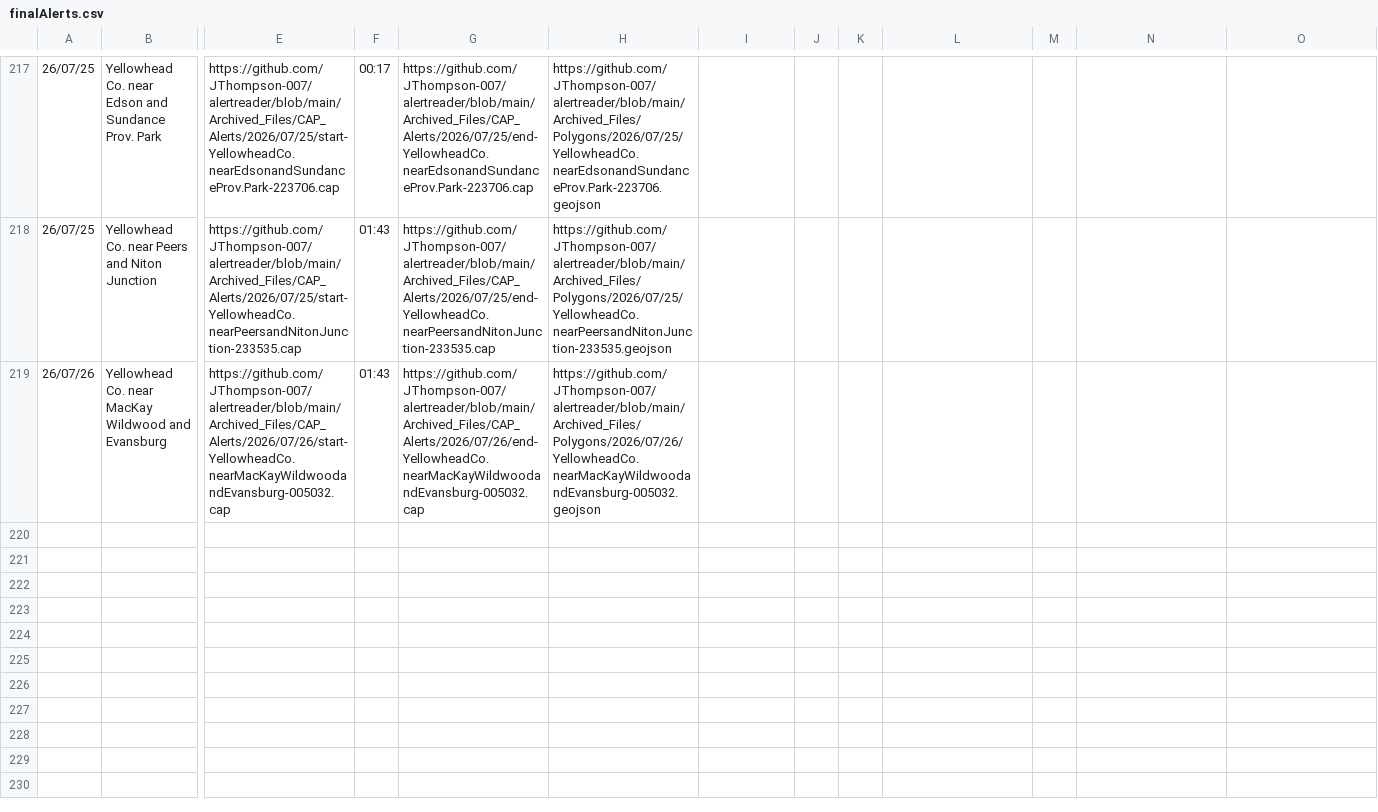
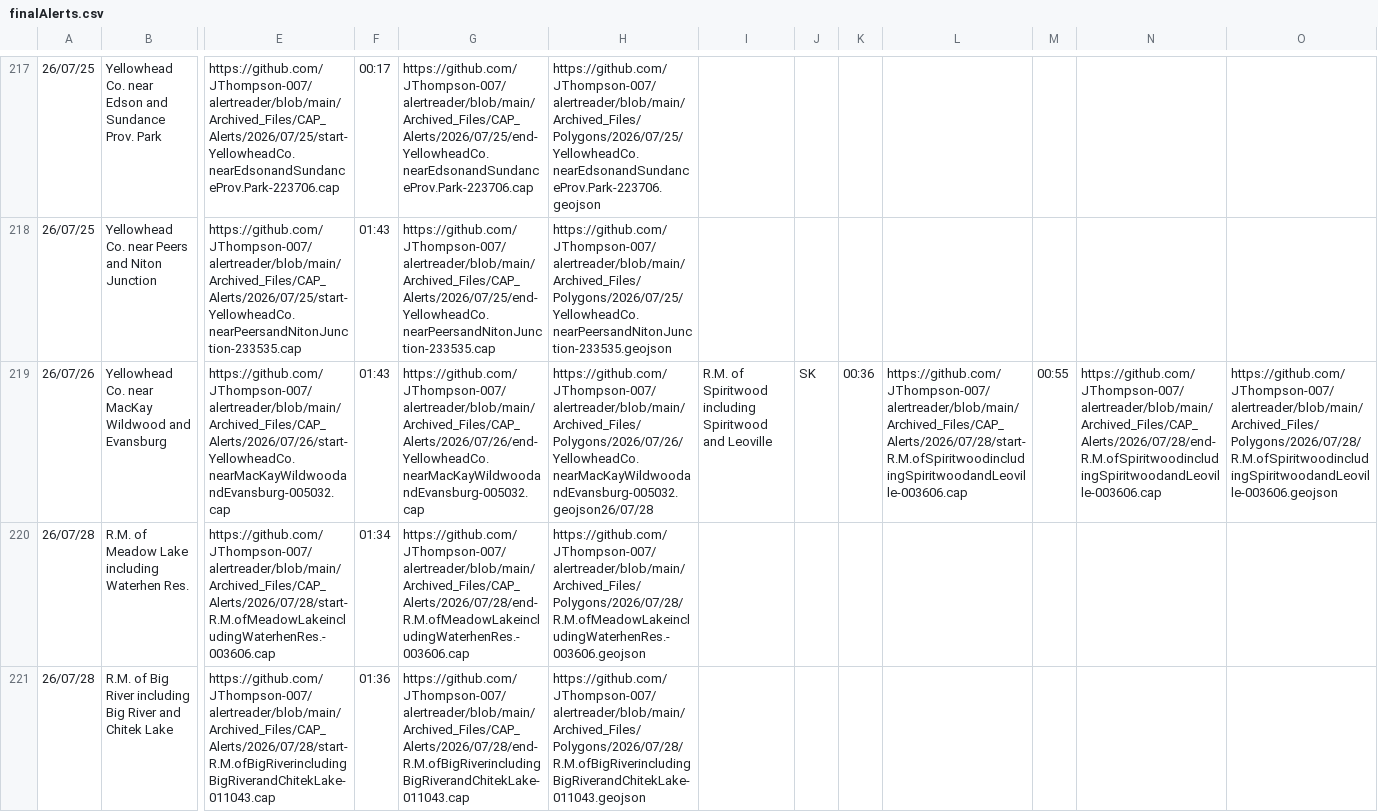
Before and after one commit to Canadian-Severe-Storms-Laboratory/tornado-alert-reader, a CSV file: finalAlerts.csv, drawn as a sheet; only a part is shown, gaps mark what is left out; rows hold the shown columns only; the diff names each change by its address in the sheet, - before the commit and + after, or states it on an @@ line.

```diff
--- a/finalAlerts.csv
+++ b/finalAlerts.csv
-H219: https://github.com/JThompson-007/alertreader/blob/main/Archived_Files/Polygons/2026/07/26/YellowheadCo.nearMacKayWildwoodandEvansburg-005032.geojson
+H219: https://github.com/JThompson-007/alertreader/blob/main/Archived_Files/Polygons/2026/07/26/YellowheadCo.nearMacKayWildwoodandEvansburg-005032.geojson26/07/28
-I219: (empty)
+I219: R.M. of Spiritwood including Spiritwood and Leoville
-J219: (empty)
+J219: SK
-K219: (empty)
+K219: 00:36
-L219: (empty)
+L219: https://github.com/JThompson-007/alertreader/blob/main/Archived_Files/CAP_Alerts/2026/07/28/start-R.M.ofSpiritwoodincludingSpiritwoodandLeoville-003606.cap
-M219: (empty)
+M219: 00:55
-N219: (empty)
+N219: https://github.com/JThompson-007/alertreader/blob/main/Archived_Files/CAP_Alerts/2026/07/28/end-R.M.ofSpiritwoodincludingSpiritwoodandLeoville-003606.cap
-O219: (empty)
+O219: https://github.com/JThompson-007/alertreader/blob/main/Archived_Files/Polygons/2026/07/28/R.M.ofSpiritwoodincludingSpiritwoodandLeoville-003606.geojson
+row 220: 26/07/28 | R.M. of Meadow Lake including Waterhen Res. | https://github.com/JThompson-007/alertreader/blob/main/Archived_Files/CAP_Alerts/2026/07/28/start-R.M.ofMeadowLakeincludingWaterhenRes.-003606.cap | 01:34 | https://github.com/JThompson-007/alertreader/blob/main/Archived_Files/CAP_Alerts/2026/07/28/end-R.M.ofMeadowLakeincludingWaterhenRes.-003606.cap | https://github.com/JThompson-007/alertreader/blob/main/Archived_Files/Polygons/2026/07/28/R.M.ofMeadowLakeincludingWaterhenRes.-003606.geojson
+row 221: 26/07/28 | R.M. of Big River including Big River and Chitek Lake | https://github.com/JThompson-007/alertreader/blob/main/Archived_Files/CAP_Alerts/2026/07/28/start-R.M.ofBigRiverincludingBigRiverandChitekLake-011043.cap | 01:36 | https://github.com/JThompson-007/alertreader/blob/main/Archived_Files/CAP_Alerts/2026/07/28/end-R.M.ofBigRiverincludingBigRiverandChitekLake-011043.cap | https://github.com/JThompson-007/alertreader/blob/main/Archived_Files/Polygons/2026/07/28/R.M.ofBigRiverincludingBigRiverandChitekLake-011043.geojson
```
Also changed, not shown: 9 other files.
